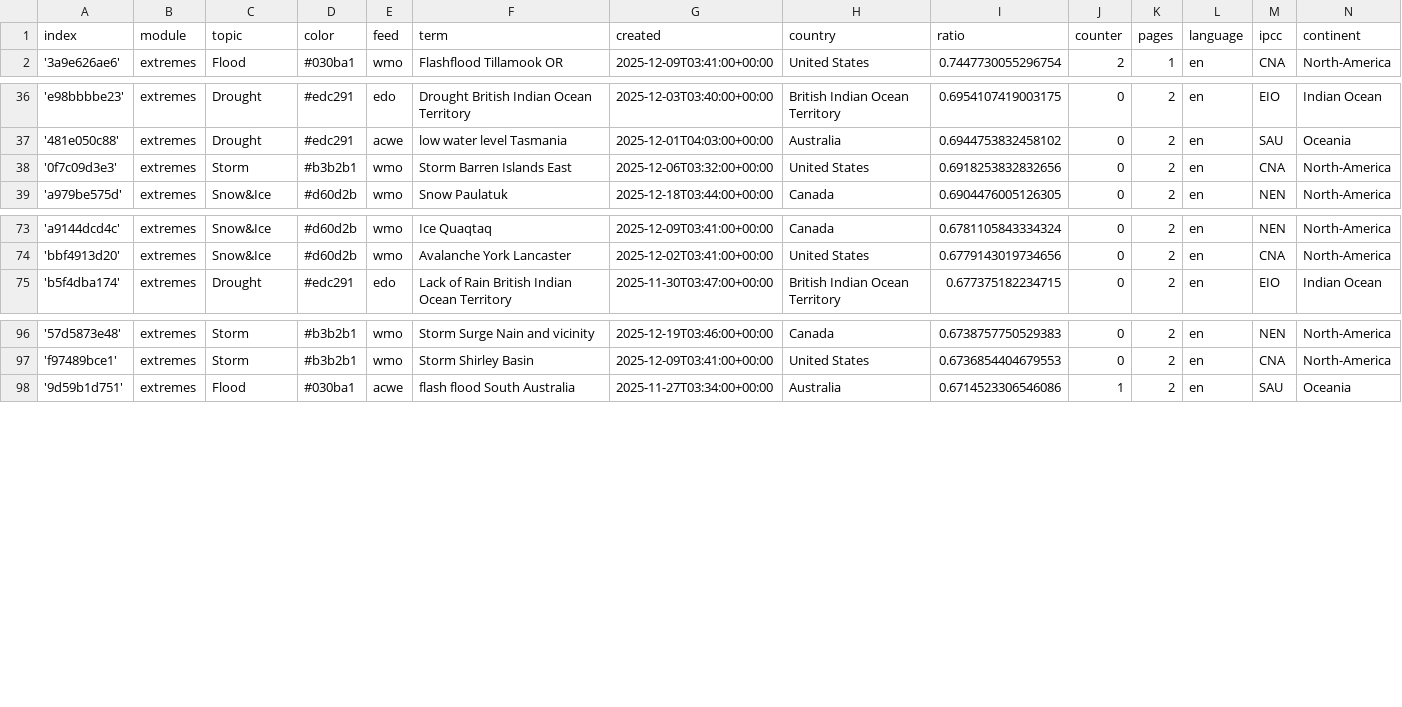
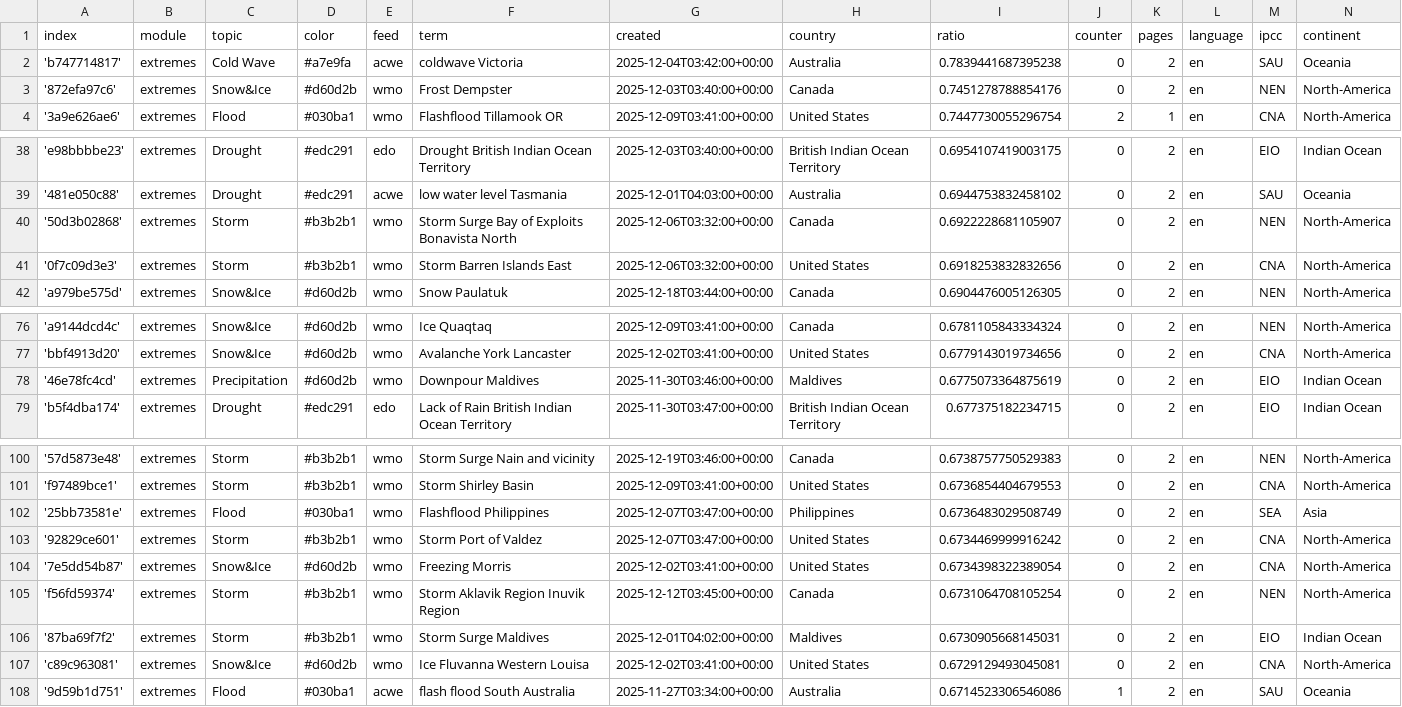
Before and after one commit to picawe-news/englishExtremes, a CSV file: terms.csv, drawn as a sheet; only a part is shown, gaps mark what is left out.

Commit message:
Commit from GitHub Actions (import:0.0)

```diff
--- a/terms.csv
+++ b/terms.csv
@@ -1,2 +1,4 @@
 index,module,topic,color,feed,term,created,country,ratio,counter,pages,language,ipcc,continent
+'b747714817',extremes,Cold Wave,#a7e9fa,acwe,coldwave Victoria,2025-12-04T03:42:00+00:00,Australia,0.7839441687395238,0,2,en,SAU,Oceania
+'872efa97c6',extremes,Snow&Ice,#d60d2b,wmo,Frost Dempster,2025-12-03T03:40:00+00:00,Canada,0.7451278788854176,0,2,en,NEN,North-America
 '3a9e626ae6',extremes,Flood,#030ba1,wmo,Flashflood Tillamook OR,2025-12-09T03:41:00+00:00,United States,0.7447730055296754,2,1,en,CNA,North-America
@@ -37,2 +39,3 @@ index,module,topic,color,feed,term,created,country,ratio,counter,pages,language,
 '481e050c88',extremes,Drought,#edc291,acwe,low water level Tasmania,2025-12-01T04:03:00+00:00,Australia,0.6944753832458102,0,2,en,SAU,Oceania
+'50d3b02868',extremes,Storm,#b3b2b1,wmo,Storm Surge Bay of Exploits Bonavista North,2025-12-06T03:32:00+00:00,Canada,0.6922228681105907,0,2,en,NEN,North-America
 '0f7c09d3e3',extremes,Storm,#b3b2b1,wmo,Storm Barren Islands East,2025-12-06T03:32:00+00:00,United States,0.6918253832832656,0,2,en,CNA,North-America
@@ -74,2 +77,3 @@ index,module,topic,color,feed,term,created,country,ratio,counter,pages,language,
 'bbf4913d20',extremes,Snow&Ice,#d60d2b,wmo,Avalanche York Lancaster,2025-12-02T03:41:00+00:00,United States,0.6779143019734656,0,2,en,CNA,North-America
+'46e78fc4cd',extremes,Precipitation,#d60d2b,wmo,Downpour Maldives,2025-11-30T03:46:00+00:00,Maldives,0.6775073364875619,0,2,en,EIO,Indian Ocean
 'b5f4dba174',extremes,Drought,#edc291,edo,Lack of Rain British Indian Ocean Territory,2025-11-30T03:47:00+00:00,British Indian Ocean Territory,0.677375182234715,0,2,en,EIO,Indian Ocean
@@ -97,2 +101,8 @@ index,module,topic,color,feed,term,created,country,ratio,counter,pages,language,
 'f97489bce1',extremes,Storm,#b3b2b1,wmo,Storm Shirley Basin,2025-12-09T03:41:00+00:00,United States,0.6736854404679553,0,2,en,CNA,North-America
+'25bb73581e',extremes,Flood,#030ba1,wmo,Flashflood Philippines,2025-12-07T03:47:00+00:00,Philippines,0.6736483029508749,0,2,en,SEA,Asia
+'92829ce601',extremes,Storm,#b3b2b1,wmo,Storm Port of Valdez,2025-12-07T03:47:00+00:00,United States,0.6734469999916242,0,2,en,CNA,North-America
+'7e5dd54b87',extremes,Snow&Ice,#d60d2b,wmo,Freezing Morris,2025-12-02T03:41:00+00:00,United States,0.6734398322389054,0,2,en,CNA,North-America
+'f56fd59374',extremes,Storm,#b3b2b1,wmo,Storm Aklavik Region Inuvik Region,2025-12-12T03:45:00+00:00,Canada,0.6731064708105254,0,2,en,NEN,North-America
+'87ba69f7f2',extremes,Storm,#b3b2b1,wmo,Storm Surge Maldives,2025-12-01T04:02:00+00:00,Maldives,0.6730905668145031,0,2,en,EIO,Indian Ocean
+'c89c963081',extremes,Snow&Ice,#d60d2b,wmo,Ice Fluvanna Western Louisa,2025-12-02T03:41:00+00:00,United States,0.6729129493045081,0,2,en,CNA,North-America
 '9d59b1d751',extremes,Flood,#030ba1,acwe,flash flood South Australia,2025-11-27T03:34:00+00:00,Australia,0.6714523306546086,1,2,en,SAU,Oceania
```
